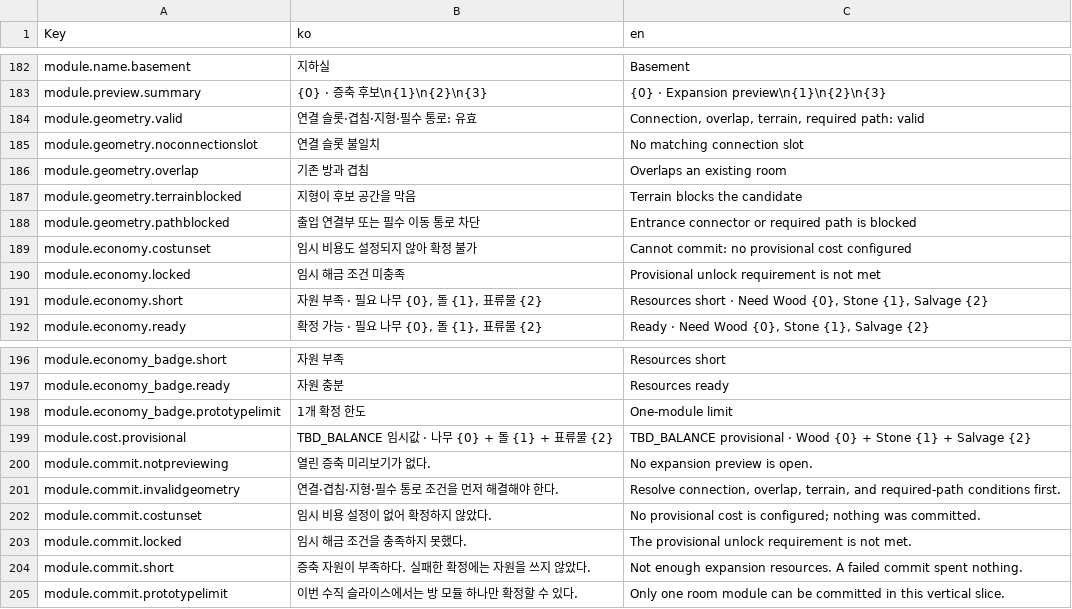
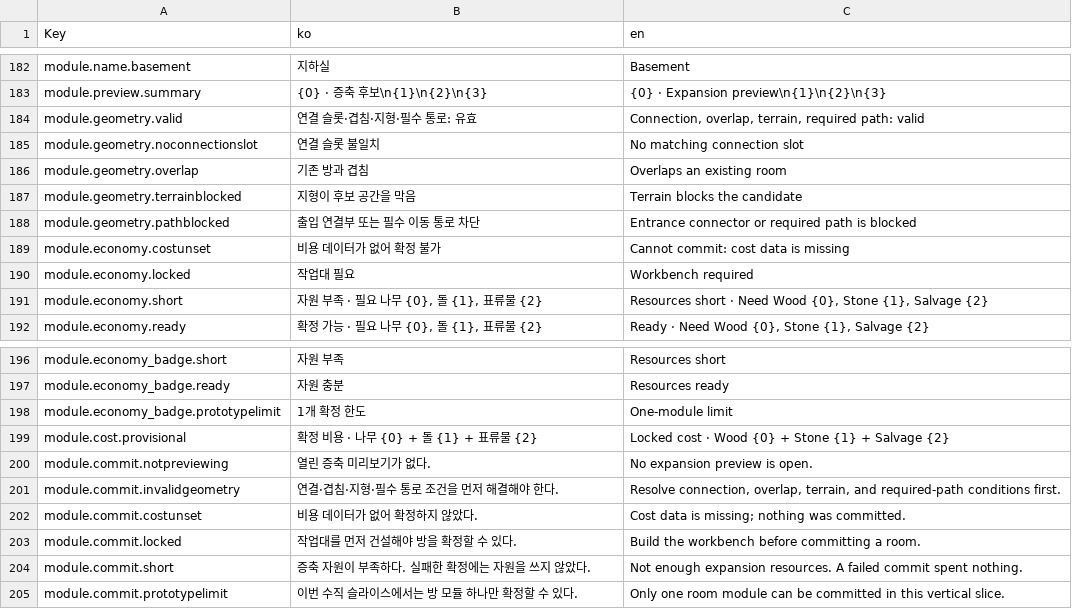
Before and after one commit to captainrock6/kimsurvival, a TSV file: Assets/_Project/Scripts/Localization/PrototypeStrings.tsv, drawn as a sheet; only a part is shown, gaps mark what is left out.

```diff
--- a/Assets/_Project/Scripts/Localization/PrototypeStrings.tsv
+++ b/Assets/_Project/Scripts/Localization/PrototypeStrings.tsv
@@ -188,4 +188,4 @@ module.geometry.terrainblocked	지형이 후보 공간을 막음	Terrain blocks
 module.geometry.pathblocked	출입 연결부 또는 필수 이동 통로 차단	Entrance connector or required path is blocked
-module.economy.costunset	임시 비용도 설정되지 않아 확정 불가	Cannot commit: no provisional cost configured
-module.economy.locked	임시 해금 조건 미충족	Provisional unlock requirement is not met
+module.economy.costunset	비용 데이터가 없어 확정 불가	Cannot commit: cost data is missing
+module.economy.locked	작업대 필요	Workbench required
 module.economy.short	자원 부족 · 필요 나무 {0}, 돌 {1}, 표류물 {2}	Resources short · Need Wood {0}, Stone {1}, Salvage {2}
@@ -198,7 +198,7 @@ module.economy_badge.ready	자원 충분	Resources ready
 module.economy_badge.prototypelimit	1개 확정 한도	One-module limit
-module.cost.provisional	TBD_BALANCE 임시값 · 나무 {0} + 돌 {1} + 표류물 {2}	TBD_BALANCE provisional · Wood {0} + Stone {1} + Salvage {2}
+module.cost.provisional	확정 비용 · 나무 {0} + 돌 {1} + 표류물 {2}	Locked cost · Wood {0} + Stone {1} + Salvage {2}
 module.commit.notpreviewing	열린 증축 미리보기가 없다.	No expansion preview is open.
 module.commit.invalidgeometry	연결·겹침·지형·필수 통로 조건을 먼저 해결해야 한다.	Resolve connection, overlap, terrain, and required-path conditions first.
-module.commit.costunset	임시 비용 설정이 없어 확정하지 않았다.	No provisional cost is configured; nothing was committed.
-module.commit.locked	임시 해금 조건을 충족하지 못했다.	The provisional unlock requirement is not met.
+module.commit.costunset	비용 데이터가 없어 확정하지 않았다.	Cost data is missing; nothing was committed.
+module.commit.locked	작업대를 먼저 건설해야 방을 확정할 수 있다.	Build the workbench before committing a room.
 module.commit.short	증축 자원이 부족하다. 실패한 확정에는 자원을 쓰지 않았다.	Not enough expansion resources. A failed commit spent nothing.
```
Also changed, not shown: 6 other files.
